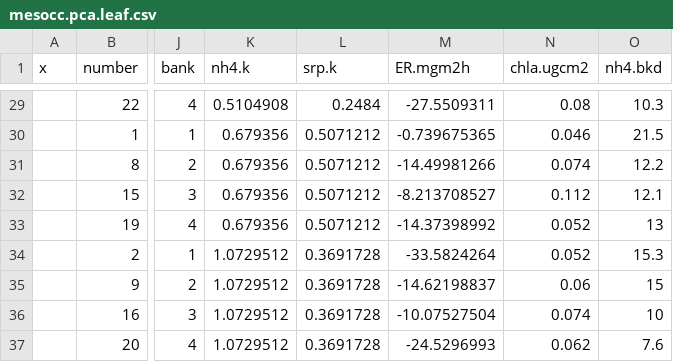
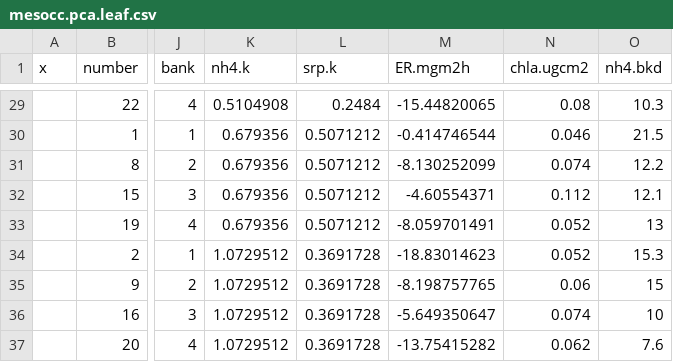
Before and after one commit to abagaelpruitt/Pruitt-et-al.-Mesocosm-Paper, a CSV file: mesocc.pca.leaf.csv, drawn as a sheet; only a part is shown, gaps mark what is left out; the diff covers the shown part only; the diff names each change by its address in the sheet, - before the commit and + after, or states it on an @@ line.

```diff
--- a/mesocc.pca.leaf.csv
+++ b/mesocc.pca.leaf.csv
-M29 (ER.mgm2h): -27.5509311
+M29 (ER.mgm2h): -15.44820065
-M30 (ER.mgm2h): -0.739675365
+M30 (ER.mgm2h): -0.414746544
-M31 (ER.mgm2h): -14.49981266
+M31 (ER.mgm2h): -8.130252099
-M32 (ER.mgm2h): -8.213708527
+M32 (ER.mgm2h): -4.60554371
-M33 (ER.mgm2h): -14.37398992
+M33 (ER.mgm2h): -8.059701491
-M34 (ER.mgm2h): -33.5824264
+M34 (ER.mgm2h): -18.83014623
-M35 (ER.mgm2h): -14.62198837
+M35 (ER.mgm2h): -8.198757765
-M36 (ER.mgm2h): -10.07527504
+M36 (ER.mgm2h): -5.649350647
-M37 (ER.mgm2h): -24.5296993
+M37 (ER.mgm2h): -13.75415282
```
Also changed, not shown: 27 edited cells elsewhere in this file.
